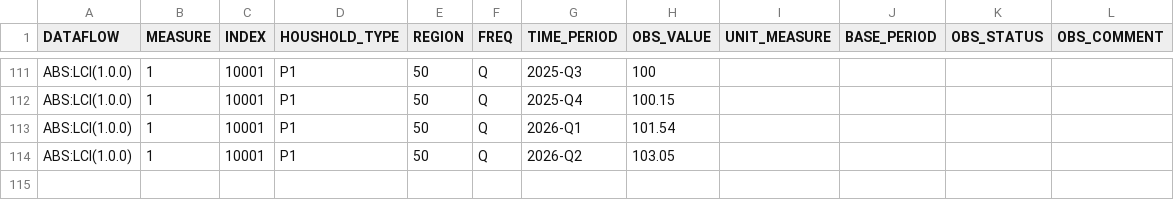
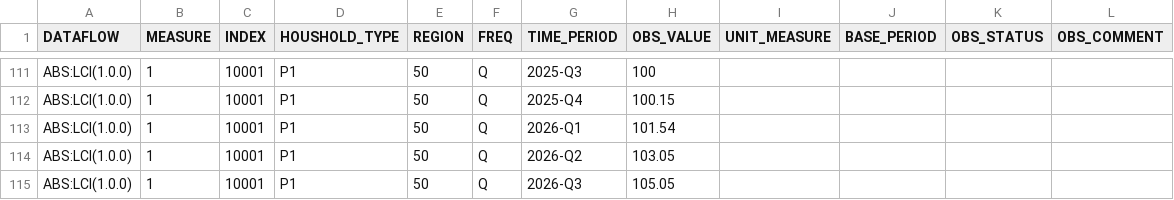
Before and after one commit to x-byrne/AusAbund, a CSV file: data/lci/lci.csv, drawn as a sheet; only a part is shown, gaps mark what is left out; the diff names each change by its address in the sheet, - before the commit and + after, or states it on an @@ line.

```diff
--- a/data/lci/lci.csv
+++ b/data/lci/lci.csv
+row 115: ABS:LCI(1.0.0) | 1 | 10001 | P1 | 50 | Q | 2026-Q3 | 105.05
```
Also changed, not shown: data/lcigroups/lcigroups.csv, 7 other files.
